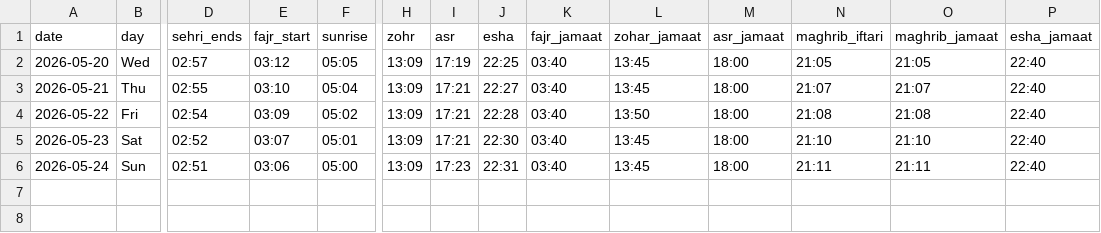
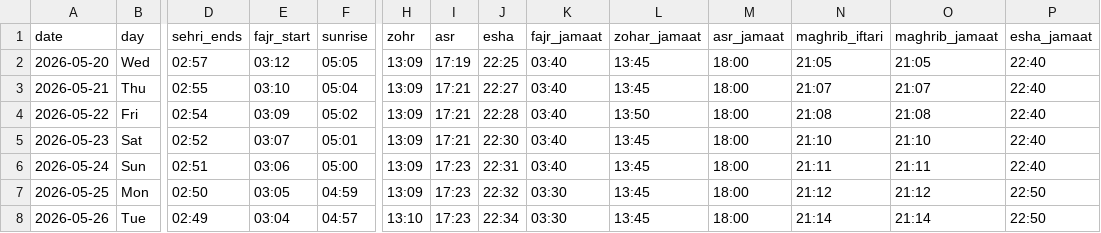
Before and after one commit to hasan1239/iqamah, a CSV file: data/aston_university_prayer_room.csv, drawn as a sheet; only a part is shown, gaps mark what is left out; rows hold the shown columns only; the diff names each change by its address in the sheet, - before the commit and + after, or states it on an @@ line.

```diff
--- a/data/aston_university_prayer_room.csv
+++ b/data/aston_university_prayer_room.csv
+row 7: 2026-05-25 | Mon | 02:50 | 03:05 | 04:59 | 13:09 | 17:23 | 22:32 | 03:30 | 13:45 | 18:00 | 21:12 | 21:12 | 22:50
+row 8: 2026-05-26 | Tue | 02:49 | 03:04 | 04:57 | 13:10 | 17:23 | 22:34 | 03:30 | 13:45 | 18:00 | 21:14 | 21:14 | 22:50
```
Also changed, not shown: data/east_birmingham_central_masjid.csv, data/gulhar_shareef.csv, 14 other files.
